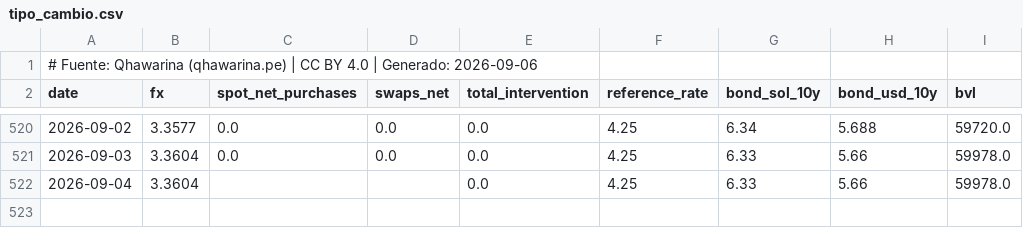
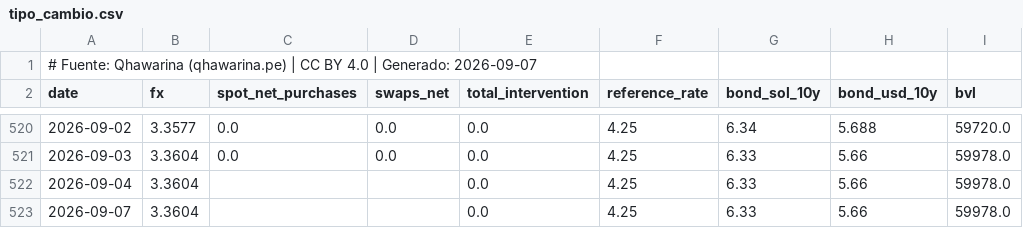
Before and after one commit to cesarchavezp29/qhawarina, a CSV file: exports/data/csv/tipo_cambio.csv, drawn as a sheet; only a part is shown, gaps mark what is left out.

```diff
--- a/exports/data/csv/tipo_cambio.csv
+++ b/exports/data/csv/tipo_cambio.csv
@@ -1,2 +1,2 @@
-# Fuente: Qhawarina (qhawarina.pe) | CC BY 4.0 | Generado: 2026-09-06
+# Fuente: Qhawarina (qhawarina.pe) | CC BY 4.0 | Generado: 2026-09-07
 date,fx,spot_net_purchases,swaps_net,total_intervention,reference_rate,bond_sol_10y,bond_usd_10y,bvl
@@ -522 +522,2 @@ date,fx,spot_net_purchases,swaps_net,total_intervention,reference_rate,bond_sol_
 2026-09-04,3.3604,,,0.0,4.25,6.33,5.66,59978.0
+2026-09-07,3.3604,,,0.0,4.25,6.33,5.66,59978.0
```
Also changed, not shown: exports/data/csv/indices_riesgo_mensual.csv, exports/data/csv/pbi_nowcast.csv, 10 other files.
